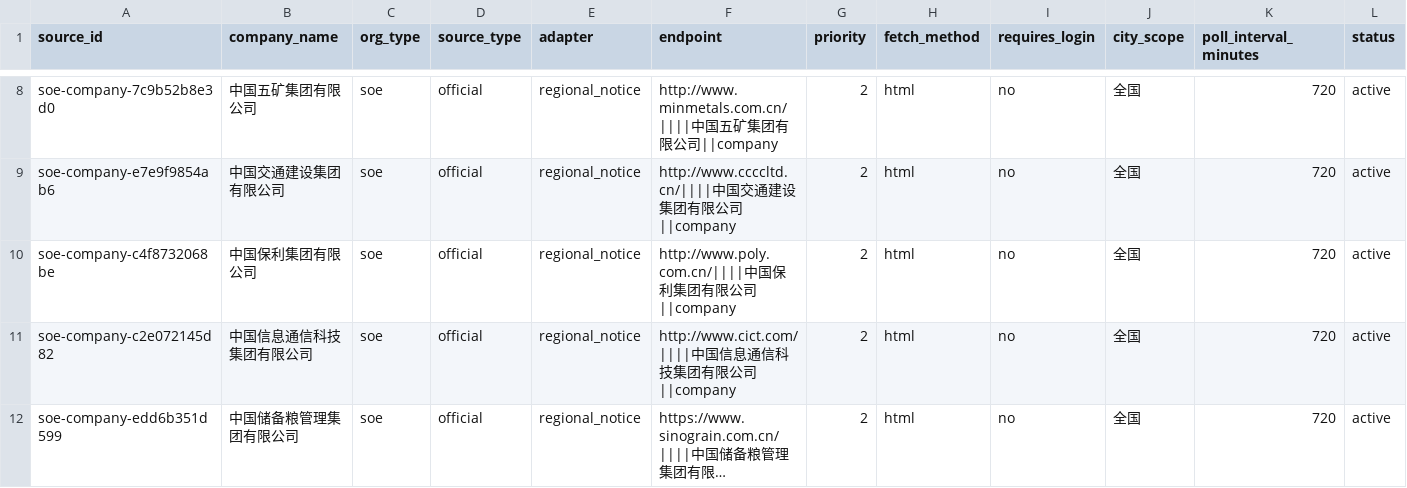
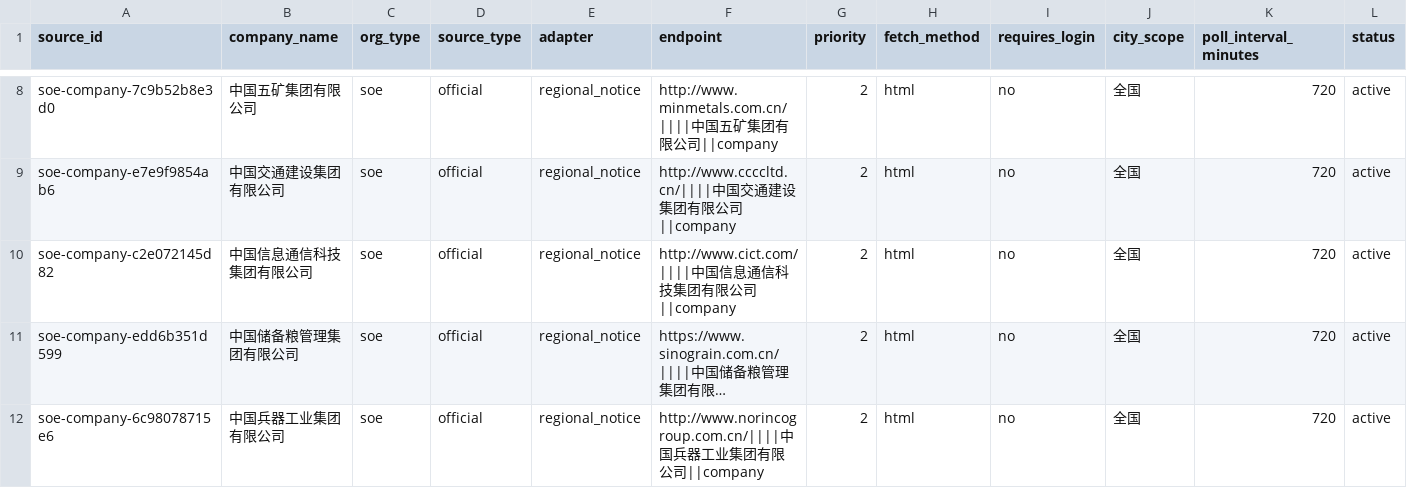
Before and after one commit to wanlingren/job-radar, a CSV file: config/discovered_company_sources.csv, drawn as a sheet; only a part is shown, gaps mark what is left out; the shorter side is filled out with more unchanged rows; long unchanged cells end in …; rows hold the shown columns only; the diff names each change by its address in the sheet, - before the commit and + after, or states it on an @@ line.

```diff
--- a/config/discovered_company_sources.csv
+++ b/config/discovered_company_sources.csv
-row 10: soe-company-c4f8732068be | 中国保利集团有限公司 | soe | official | regional_notice | http://www.poly.com.cn/||||中国保利集团有限公司||company | 2 | html | no | 全国 | 720 | active
```
Also changed, not shown: config/soe_registry_generated.csv, 12 other files.
